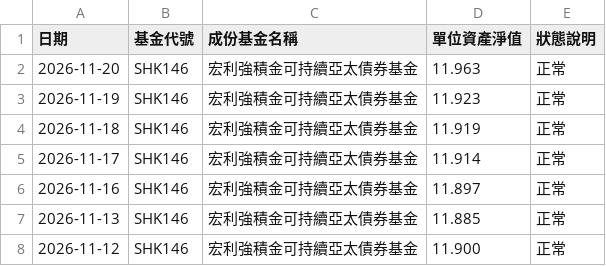
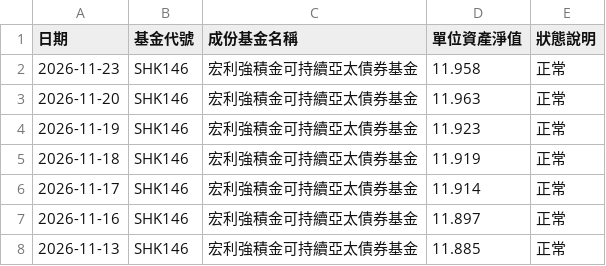
Before and after one commit to ShingWong08/manulife-mpf, a CSV file: data/history/宏利強積金可持續亞太債券基金.csv, drawn as a sheet; only a part is shown; the shorter side is filled out with more unchanged rows; the diff names each change by its address in the sheet, - before the commit and + after, or states it on an @@ line.

```diff
--- a/data/history/宏利強積金可持續亞太債券基金.csv
+++ b/data/history/宏利強積金可持續亞太債券基金.csv
+row 2: 2026-11-23 | SHK146 | 宏利強積金可持續亞太債券基金 | 11.958 | 正常
```
Also changed, not shown: data/history/宏利強積金65歲後基金.csv, data/history/宏利強積金中華威力基金.csv, 34 other files.
